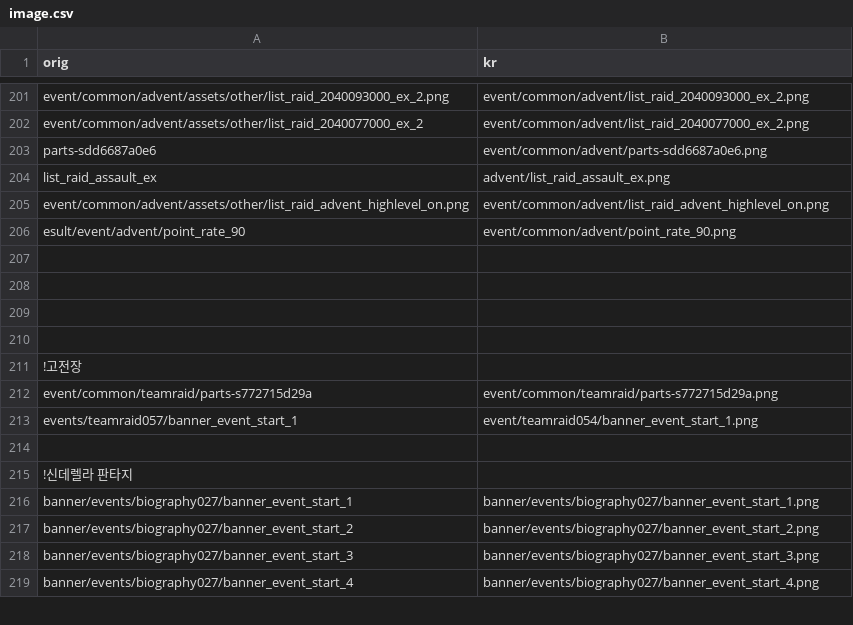
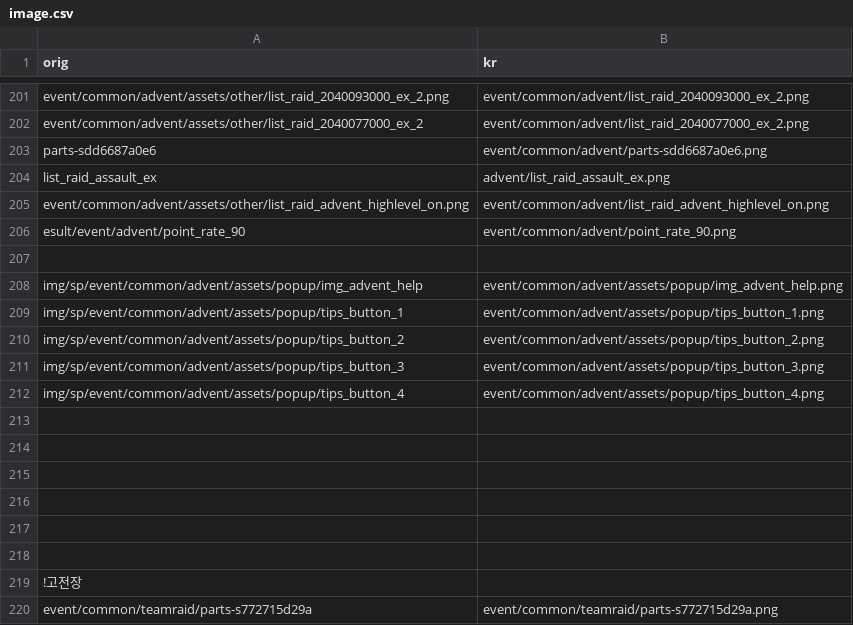
Before and after one commit to gbfkor/gbfkor.github.io, a CSV file: _data/image.csv, drawn as a sheet; only a part is shown, gaps mark what is left out; the shorter side is filled out with more unchanged rows; the diff names each change by its address in the sheet, - before the commit and + after, or states it on an @@ line.

Commit message:
2021-08-10 GMT02:39:03

```diff
--- a/_data/image.csv
+++ b/_data/image.csv
+row 208: img/sp/event/common/advent/assets/popup/img_advent_help | event/common/advent/assets/popup/img_advent_help.png
+row 209: img/sp/event/common/advent/assets/popup/tips_button_1 | event/common/advent/assets/popup/tips_button_1.png
+row 210: img/sp/event/common/advent/assets/popup/tips_button_2 | event/common/advent/assets/popup/tips_button_2.png
+row 211: img/sp/event/common/advent/assets/popup/tips_button_3 | event/common/advent/assets/popup/tips_button_3.png
+row 212: img/sp/event/common/advent/assets/popup/tips_button_4 | event/common/advent/assets/popup/tips_button_4.png
+row 213: (empty)
+row 214: (empty)
+row 215: (empty)
```
